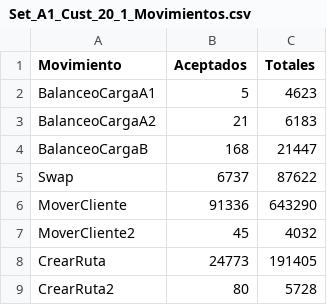
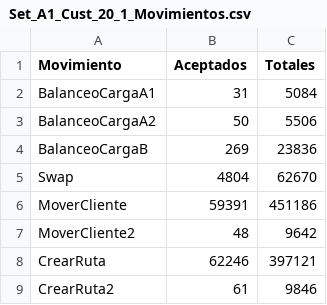
Before and after one commit to SkartenV/DDP, a CSV file: DDP_Experimentacion/Salidas/Semilla 1/Set_A1_Cust_20_1_Movimientos.csv, drawn as a sheet.

```diff
--- a/DDP_Experimentacion/Salidas/Semilla 1/Set_A1_Cust_20_1_Movimientos.csv
+++ b/DDP_Experimentacion/Salidas/Semilla 1/Set_A1_Cust_20_1_Movimientos.csv
@@ -1,9 +1,9 @@
 Movimiento,Aceptados,Totales
-BalanceoCargaA1,5,4623
-BalanceoCargaA2,21,6183
-BalanceoCargaB,168,21447
-Swap,6737,87622
-MoverCliente,91336,643290
-MoverCliente2,45,4032
-CrearRuta,24773,191405
-CrearRuta2,80,5728
+BalanceoCargaA1,31,5084
+BalanceoCargaA2,50,5506
+BalanceoCargaB,269,23836
+Swap,4804,62670
+MoverCliente,59391,451186
+MoverCliente2,48,9642
+CrearRuta,62246,397121
+CrearRuta2,61,9846
```
Also changed, not shown: DDP_Experimentacion/Salidas/Semilla 1/Set_A1_Cust_10_1_Movimientos.csv, DDP_Experimentacion/Salidas/Semilla 1/Set_A1_Cust_30_1_Movimientos.csv, 27 other files.
